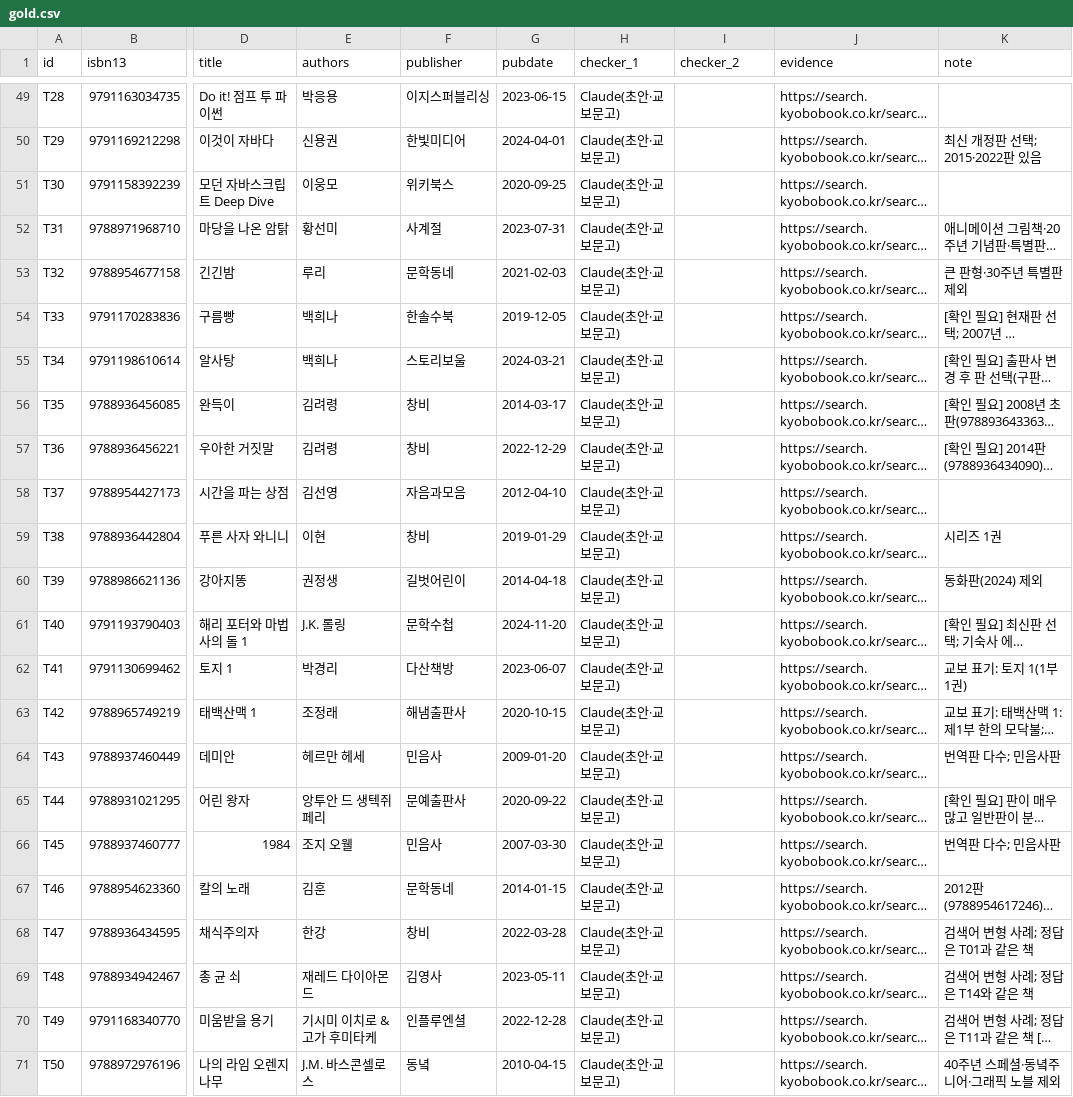
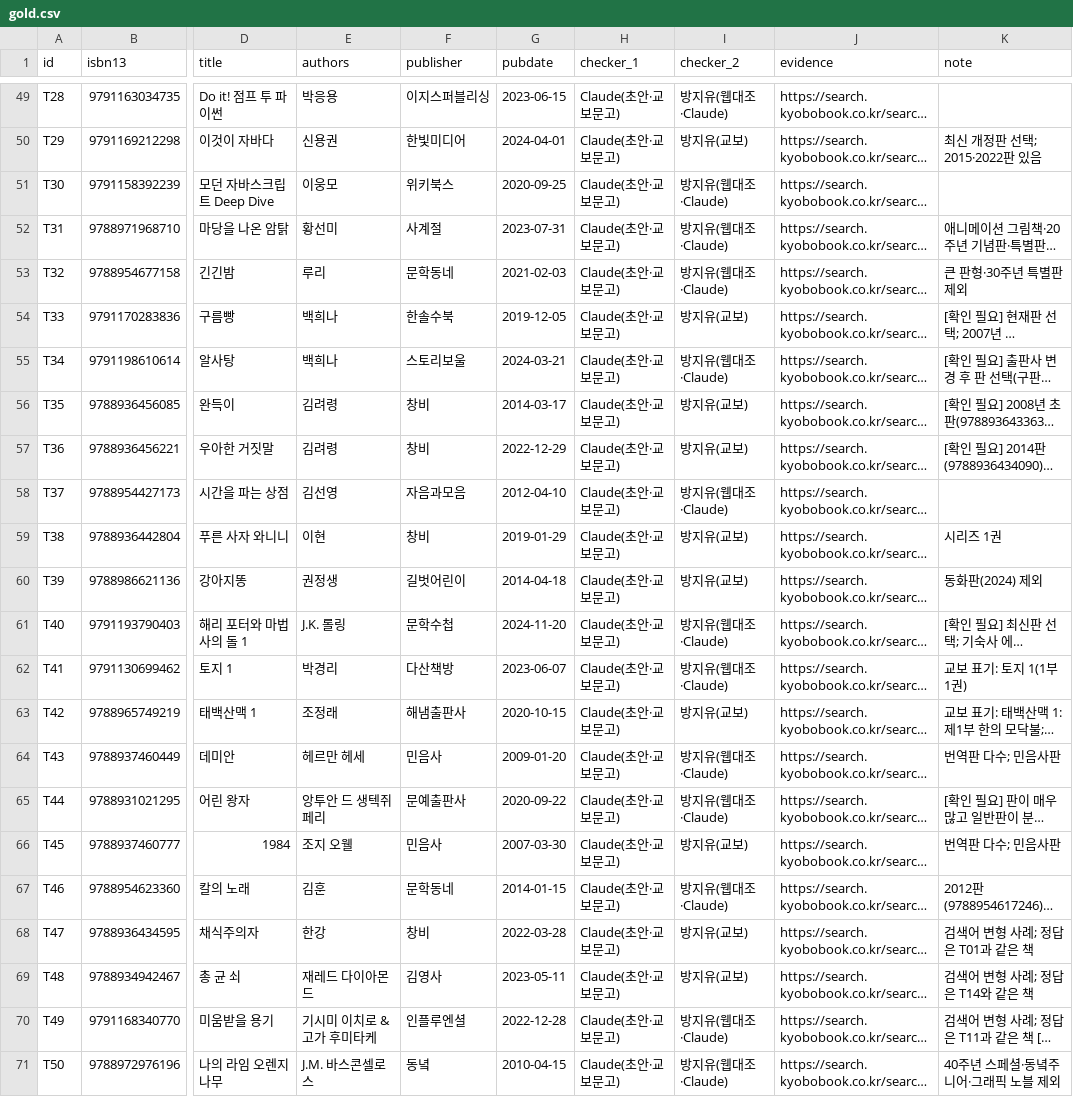
Before and after one commit to Leemove0324/calibre-web_sw, a CSV file: eval/gold.csv, drawn as a sheet; only a part is shown, gaps mark what is left out; long unchanged cells end in …; the diff covers the shown part only; the diff names each change by its address in the sheet, - before the commit and + after, or states it on an @@ line.

Commit message:
F9: 테스트셋 checker_2 채우기 (#11)

```diff
--- a/eval/gold.csv
+++ b/eval/gold.csv
-I49 (checker_2): (empty)
+I49 (checker_2): 방지유(웹대조·Claude)
-I50 (checker_2): (empty)
+I50 (checker_2): 방지유(교보)
-I51:I53 (checker_2): (empty)
+I51:I53 (checker_2): 방지유(웹대조·Claude)
-I54 (checker_2): (empty)
+I54 (checker_2): 방지유(교보)
-I55 (checker_2): (empty)
+I55 (checker_2): 방지유(웹대조·Claude)
-I56:I57 (checker_2): (empty)
+I56:I57 (checker_2): 방지유(교보)
-I58 (checker_2): (empty)
+I58 (checker_2): 방지유(웹대조·Claude)
-I59:I60 (checker_2): (empty)
+I59:I60 (checker_2): 방지유(교보)
-I61:I62 (checker_2): (empty)
+I61:I62 (checker_2): 방지유(웹대조·Claude)
-I63 (checker_2): (empty)
+I63 (checker_2): 방지유(교보)
-I64:I65 (checker_2): (empty)
+I64:I65 (checker_2): 방지유(웹대조·Claude)
-I66 (checker_2): (empty)
+I66 (checker_2): 방지유(교보)
-I67 (checker_2): (empty)
+I67 (checker_2): 방지유(웹대조·Claude)
-I68:I69 (checker_2): (empty)
+I68:I69 (checker_2): 방지유(교보)
-I70:I71 (checker_2): (empty)
+I70:I71 (checker_2): 방지유(웹대조·Claude)
```
Also changed, not shown: 27 edited cells elsewhere in this file.
